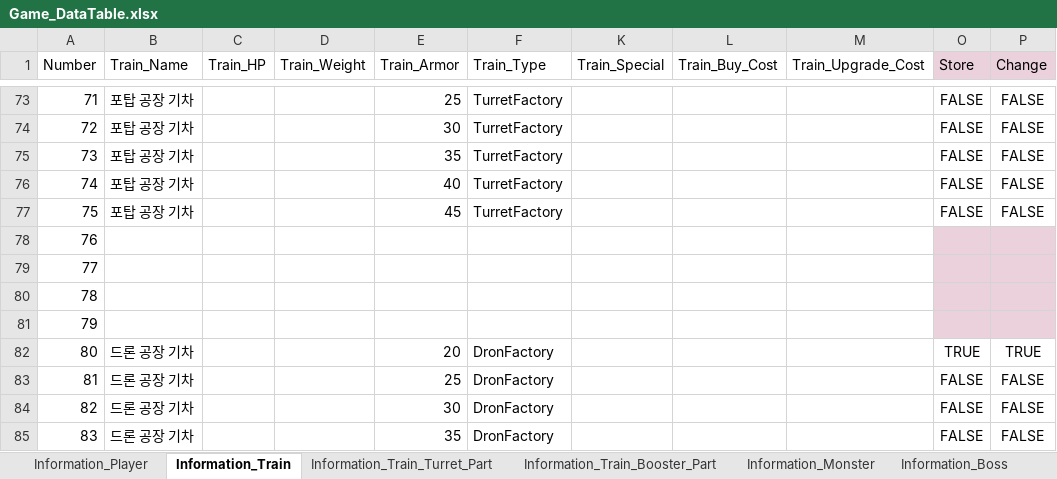
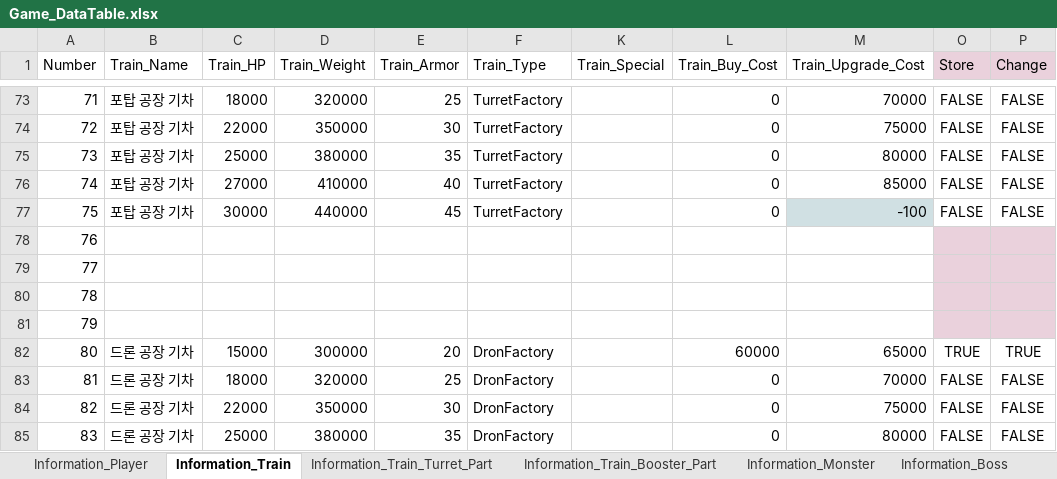
Before and after one commit to kmk5844/NiarT_Pro, an Excel workbook: Train/Assets/_Data_Game/Game_DataTable.xlsx, sheet Information_Train, drawn as a sheet; only a part is shown, gaps mark what is left out; values as stored, in another font and other column widths than the file's, no borders; charts and pictures not drawn; the diff covers the shown part only; the diff names each change by its address in the sheet, - before the commit and + after, or states it on an @@ line.

```diff
--- a/Train/Assets/_Data_Game/Game_DataTable.xlsx (sheet Information_Train)
+++ b/Train/Assets/_Data_Game/Game_DataTable.xlsx (sheet Information_Train)
-C73 (Train_HP): (empty)
+C73 (Train_HP): 18000
-D73 (Train_Weight): (empty)
+D73 (Train_Weight): 320000
-L73:L77 (Train_Buy_Cost): (empty)
+L73:L77 (Train_Buy_Cost): 0
-M73 (Train_Upgrade_Cost): (empty)
+M73 (Train_Upgrade_Cost): 70000
-C74 (Train_HP): (empty)
+C74 (Train_HP): 22000
-D74 (Train_Weight): (empty)
+D74 (Train_Weight): 350000
-M74 (Train_Upgrade_Cost): (empty)
+M74 (Train_Upgrade_Cost): 75000
-C75 (Train_HP): (empty)
+C75 (Train_HP): 25000
-D75 (Train_Weight): (empty)
+D75 (Train_Weight): 380000
-M75 (Train_Upgrade_Cost): (empty)
+M75 (Train_Upgrade_Cost): 80000
-C76 (Train_HP): (empty)
+C76 (Train_HP): 27000
-D76 (Train_Weight): (empty)
+D76 (Train_Weight): 410000
-M76 (Train_Upgrade_Cost): (empty)
+M76 (Train_Upgrade_Cost): 85000
-C77 (Train_HP): (empty)
+C77 (Train_HP): 30000
-D77 (Train_Weight): (empty)
+D77 (Train_Weight): 440000
-M77 (Train_Upgrade_Cost): (empty)
+M77 (Train_Upgrade_Cost): -100
-M77 fill: none
+M77 fill: #D0E0E3
-C82 (Train_HP): (empty)
+C82 (Train_HP): 15000
-D82 (Train_Weight): (empty)
+D82 (Train_Weight): 300000
-L82 (Train_Buy_Cost): (empty)
+L82 (Train_Buy_Cost): 60000
-M82 (Train_Upgrade_Cost): (empty)
+M82 (Train_Upgrade_Cost): 65000
-C83 (Train_HP): (empty)
+C83 (Train_HP): 18000
-D83 (Train_Weight): (empty)
+D83 (Train_Weight): 320000
-L83:L85 (Train_Buy_Cost): (empty)
+L83:L85 (Train_Buy_Cost): 0
-M83 (Train_Upgrade_Cost): (empty)
+M83 (Train_Upgrade_Cost): 70000
-C84 (Train_HP): (empty)
+C84 (Train_HP): 22000
-D84 (Train_Weight): (empty)
+D84 (Train_Weight): 350000
-M84 (Train_Upgrade_Cost): (empty)
+M84 (Train_Upgrade_Cost): 75000
-C85 (Train_HP): (empty)
+C85 (Train_HP): 25000
-D85 (Train_Weight): (empty)
+D85 (Train_Weight): 380000
-M85 (Train_Upgrade_Cost): (empty)
+M85 (Train_Upgrade_Cost): 80000
```
Also changed, not shown: 42 edited cells and cell formats elsewhere in this sheet, 29 other files.
